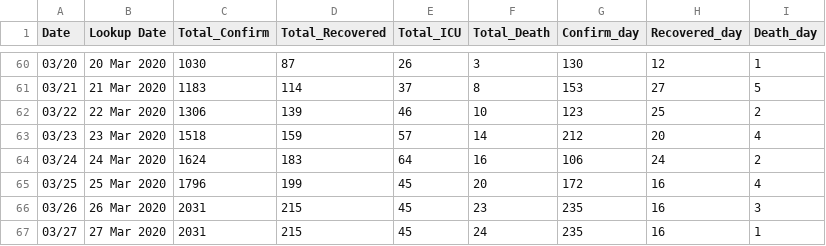
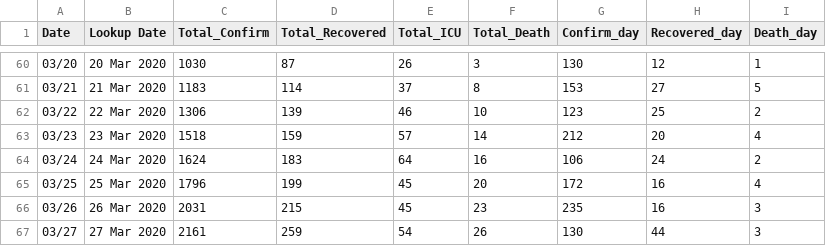
Before and after one commit to ideenrahmad/covid-19-data, a CSV file: time_series_19-covid.csv, drawn as a sheet; only a part is shown, gaps mark what is left out.

Commit message:
Update time_series_19-covid.csv

```diff
--- a/time_series_19-covid.csv
+++ b/time_series_19-covid.csv
@@ -66,2 +66,2 @@ Date,Lookup Date,Total_Confirm,Total_Recovered,Total_ICU,Total_Death,Confirm_day
 03/26,26 Mar 2020,2031,215,45,23,235,16,3
-03/27,27 Mar 2020,2031,215,45,24,235,16,1
+03/27,27 Mar 2020,2161,259,54,26,130,44,3
```
